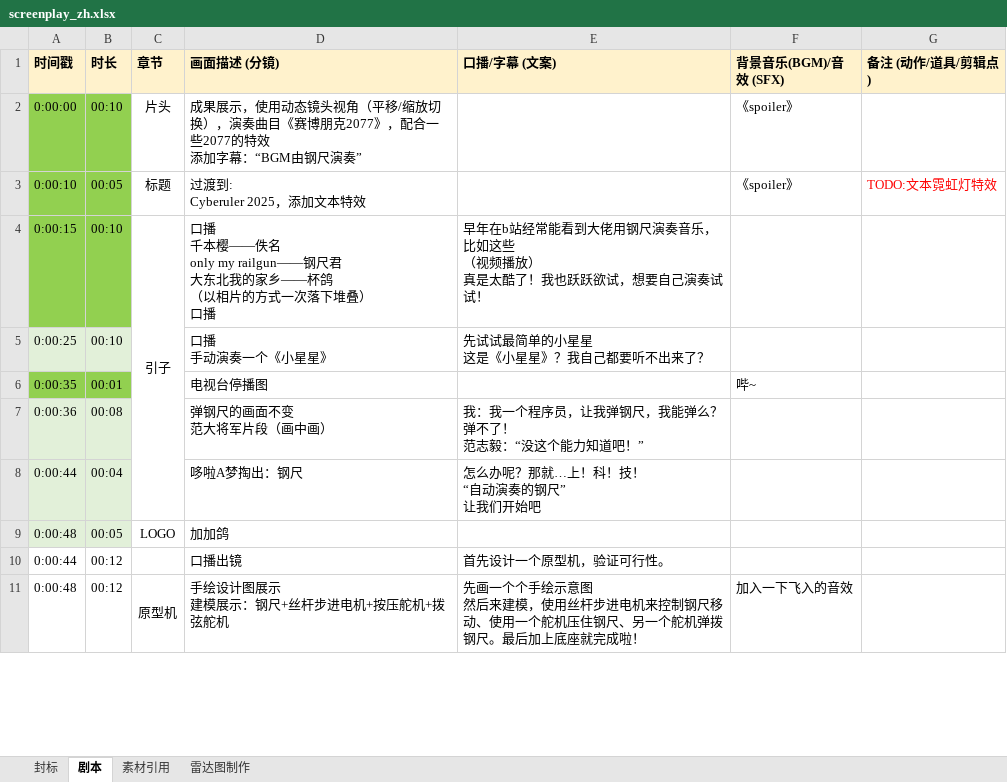
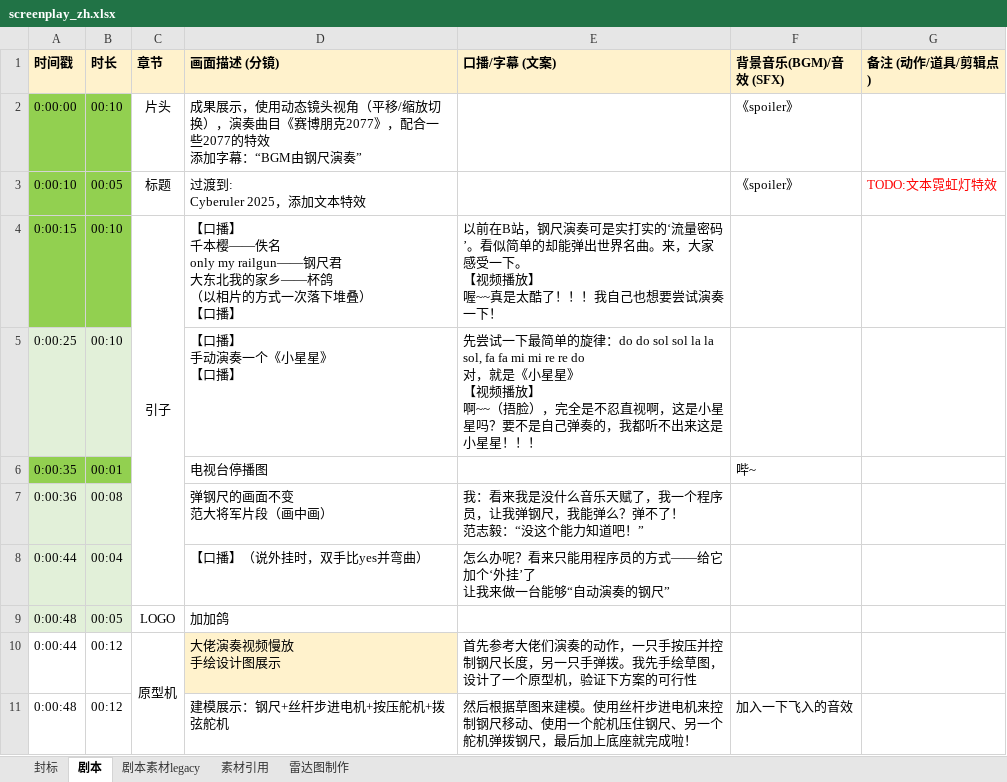
Before and after one commit to stccff/self_playing_ruler, an Excel workbook: v1/screenplay_zh.xlsx, sheet 剧本, drawn as a sheet; only a part is shown; values as stored, in another font and other column widths than the file's, no borders; removed rows and columns are numbered as before the commit, all else as after; ↵ is a line break in a cell; the diff covers the shown part only; the diff names each change by its address in the sheet, - before the commit and + after, or states it on an @@ line.

Commit message:
v1: Update the screenplay

```diff
--- a/v1/screenplay_zh.xlsx (sheet 剧本)
+++ b/v1/screenplay_zh.xlsx (sheet 剧本)
+sheet tab: 剧本素材legacy
-D4 (画面描述 (分镜)): 口播 ↵ 千本樱——佚名 ↵ only my railgun——钢尺君 ↵ 大东北我的家乡——杯鸽 ↵ （以相片的方式一次落下堆叠） ↵ 口播
+D4 (画面描述 (分镜)): 【口播】 ↵ 千本樱——佚名 ↵ only my railgun——钢尺君 ↵ 大东北我的家乡——杯鸽 ↵ （以相片的方式一次落下堆叠） ↵ 【口播】
-E4 (口播/字幕 (文案)): 早年在b站经常能看到大佬用钢尺演奏音乐，比如这些 ↵ （视频播放） ↵ 真是太酷了！我也跃跃欲试，想要自己演奏试试！
+E4 (口播/字幕 (文案)): 以前在B站，钢尺演奏可是实打实的‘流量密码’。看似简单的却能弹出世界名曲。来，大家感受一下。 ↵ 【视频播放】 ↵ 喔~~真是太酷了！！！我自己也想要尝试演奏一下！
-D5 (画面描述 (分镜)): 口播 ↵ 手动演奏一个《小星星》
+D5 (画面描述 (分镜)): 【口播】 ↵ 手动演奏一个《小星星》 ↵ 【口播】
-E5 (口播/字幕 (文案)): 先试试最简单的小星星 ↵ 这是《小星星》？我自己都要听不出来了？
+E5 (口播/字幕 (文案)): 先尝试一下最简单的旋律：do do sol sol la la sol, fa fa mi mi re re do ↵ 对，就是《小星星》 ↵ 【视频播放】 ↵ 啊~~（捂脸），完全是不忍直视啊，这是小星星吗？要不是自己弹奏的，我都听不出来这是小星星！！！
-E7 (口播/字幕 (文案)): 我：我一个程…
+E7 (口播/字幕 (文案)): 我：看来我是没什么音乐天赋了，我一个程…
-D8 (画面描述 (分镜)): 哆啦A梦掏出：钢尺
+D8 (画面描述 (分镜)): 【口播】（说外挂时，双手比yes并弯曲）
-E8 (口播/字幕 (文案)): 怎么办呢？那就…上！科！技！ ↵ “自动演奏的钢尺” ↵ 让我们开始吧
+E8 (口播/字幕 (文案)): 怎么办呢？看来只能用程序员的方式——给它加个‘外挂’了 ↵ 让我来做一台能够“自动演奏的钢尺”
-C10 (章节): (empty)
+C10 (章节): 原型机
+C10:C13 merged
-D10 (画面描述 (分镜)): 口播出镜
+D10 (画面描述 (分镜)): 大佬演奏视频慢放 ↵ 手绘设计图展示
-D10 fill: none
+D10 fill: #FFF2CC
-E10 (口播/字幕 (文案)): 首先设计一个原型机，验证可行性。
+E10 (口播/字幕 (文案)): 首先参考大佬们演奏的动作，一只手按压并控制钢尺长度，另一只手弹拨。我先手绘草图，设计了一个原型机，验证下方案的可行性
-C11 (章节): 原型机
+C11 (章节): (empty)
-C11:C13 merged
-D11 (画面描述 (分镜)): 手绘设计图展示 ↵ 建模展示：钢尺+丝杆步进电机+按压舵机+拨弦舵机
+D11 (画面描述 (分镜)): 建模展示：钢尺+丝杆步进电机+按压舵机+拨弦舵机
-E11 (口播/字幕 (文案)): 先画一个个手绘示意图 ↵ 然后来建模，使用丝杆步进电机来控制钢尺移动、使用一个舵机压住钢尺、另一个舵机弹拨钢尺。最后加上…
+E11 (口播/字幕 (文案)): 然后根据草图来建模。使用丝杆步进电机来控制钢尺移动、使用一个舵机压住钢尺、另一个舵机弹拨钢尺，最后加上…
```
Also changed, not shown: 12 added rows, 7 removed rows, 52 edited cells, cell formats and merged cells elsewhere in this sheet, formulas that keep their value, charts or pictures.
